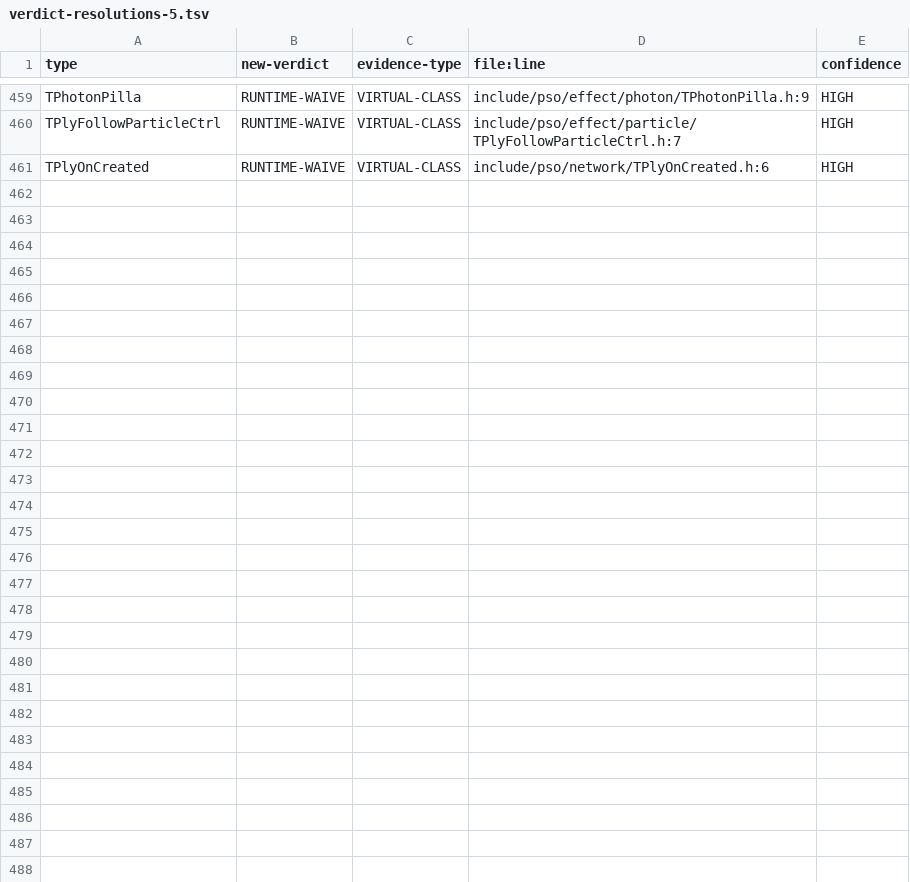
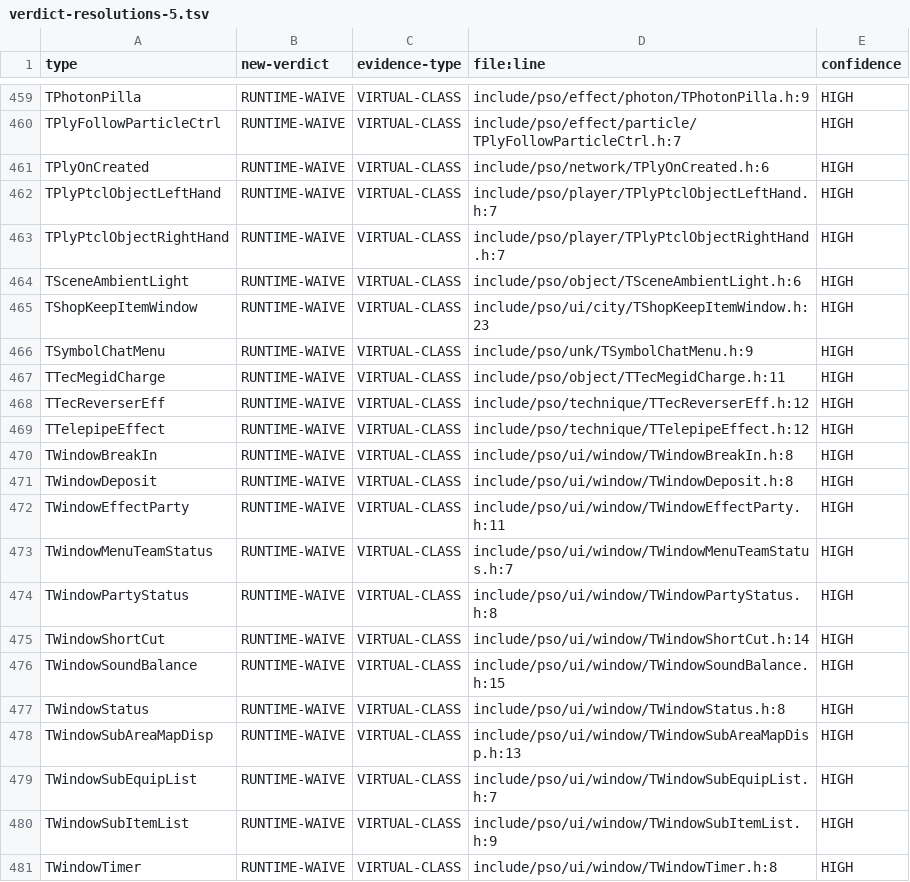
Before and after one commit to scottlowry/pso-metal, a TSV file: data/verdict-resolutions-5.tsv, drawn as a sheet; only a part is shown, gaps mark what is left out.

Commit message:
P2-AT tail verdicts checkpoint 480/566 rows

```diff
--- a/data/verdict-resolutions-5.tsv
+++ b/data/verdict-resolutions-5.tsv
@@ -461 +461,21 @@ TPlyFollowParticleCtrl	RUNTIME-WAIVE	VIRTUAL-CLASS	include/pso/effect/particle/T
 TPlyOnCreated	RUNTIME-WAIVE	VIRTUAL-CLASS	include/pso/network/TPlyOnCreated.h:6	HIGH
+TPlyPtclObjectLeftHand	RUNTIME-WAIVE	VIRTUAL-CLASS	include/pso/player/TPlyPtclObjectLeftHand.h:7	HIGH
+TPlyPtclObjectRightHand	RUNTIME-WAIVE	VIRTUAL-CLASS	include/pso/player/TPlyPtclObjectRightHand.h:7	HIGH
+TSceneAmbientLight	RUNTIME-WAIVE	VIRTUAL-CLASS	include/pso/object/TSceneAmbientLight.h:6	HIGH
+TShopKeepItemWindow	RUNTIME-WAIVE	VIRTUAL-CLASS	include/pso/ui/city/TShopKeepItemWindow.h:23	HIGH
+TSymbolChatMenu	RUNTIME-WAIVE	VIRTUAL-CLASS	include/pso/unk/TSymbolChatMenu.h:9	HIGH
+TTecMegidCharge	RUNTIME-WAIVE	VIRTUAL-CLASS	include/pso/object/TTecMegidCharge.h:11	HIGH
+TTecReverserEff	RUNTIME-WAIVE	VIRTUAL-CLASS	include/pso/technique/TTecReverserEff.h:12	HIGH
+TTelepipeEffect	RUNTIME-WAIVE	VIRTUAL-CLASS	include/pso/technique/TTelepipeEffect.h:12	HIGH
+TWindowBreakIn	RUNTIME-WAIVE	VIRTUAL-CLASS	include/pso/ui/window/TWindowBreakIn.h:8	HIGH
+TWindowDeposit	RUNTIME-WAIVE	VIRTUAL-CLASS	include/pso/ui/window/TWindowDeposit.h:8	HIGH
+TWindowEffectParty	RUNTIME-WAIVE	VIRTUAL-CLASS	include/pso/ui/window/TWindowEffectParty.h:11	HIGH
+TWindowMenuTeamStatus	RUNTIME-WAIVE	VIRTUAL-CLASS	include/pso/ui/window/TWindowMenuTeamStatus.h:7	HIGH
+TWindowPartyStatus	RUNTIME-WAIVE	VIRTUAL-CLASS	include/pso/ui/window/TWindowPartyStatus.h:8	HIGH
+TWindowShortCut	RUNTIME-WAIVE	VIRTUAL-CLASS	include/pso/ui/window/TWindowShortCut.h:14	HIGH
+TWindowSoundBalance	RUNTIME-WAIVE	VIRTUAL-CLASS	include/pso/ui/window/TWindowSoundBalance.h:15	HIGH
+TWindowStatus	RUNTIME-WAIVE	VIRTUAL-CLASS	include/pso/ui/window/TWindowStatus.h:8	HIGH
+TWindowSubAreaMapDisp	RUNTIME-WAIVE	VIRTUAL-CLASS	include/pso/ui/window/TWindowSubAreaMapDisp.h:13	HIGH
+TWindowSubEquipList	RUNTIME-WAIVE	VIRTUAL-CLASS	include/pso/ui/window/TWindowSubEquipList.h:7	HIGH
+TWindowSubItemList	RUNTIME-WAIVE	VIRTUAL-CLASS	include/pso/ui/window/TWindowSubItemList.h:9	HIGH
+TWindowTimer	RUNTIME-WAIVE	VIRTUAL-CLASS	include/pso/ui/window/TWindowTimer.h:8	HIGH
```
